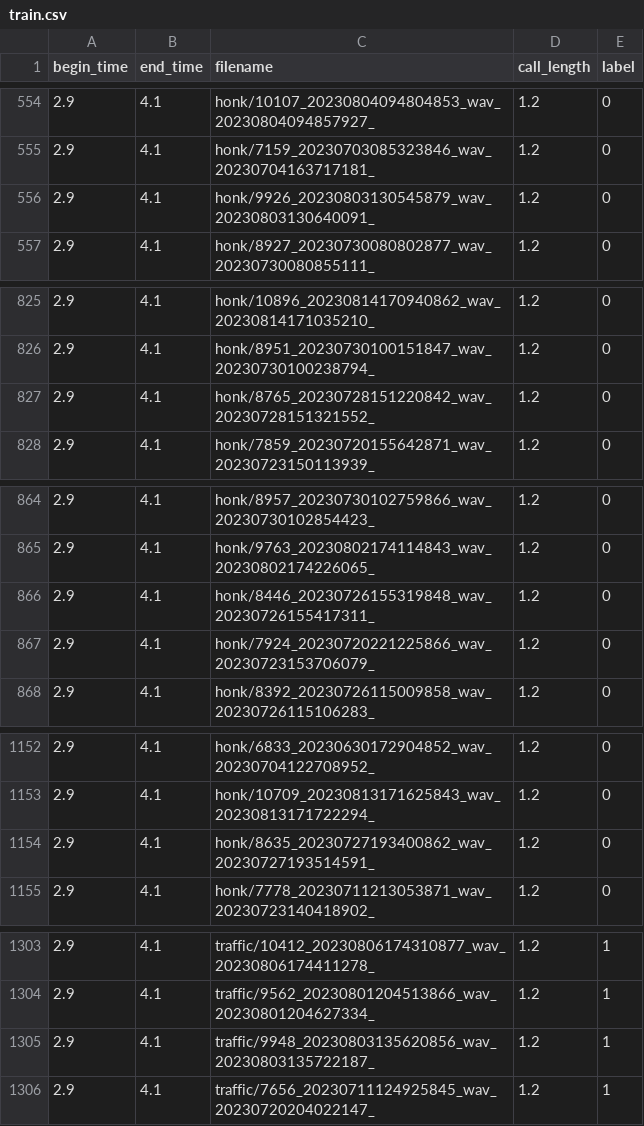
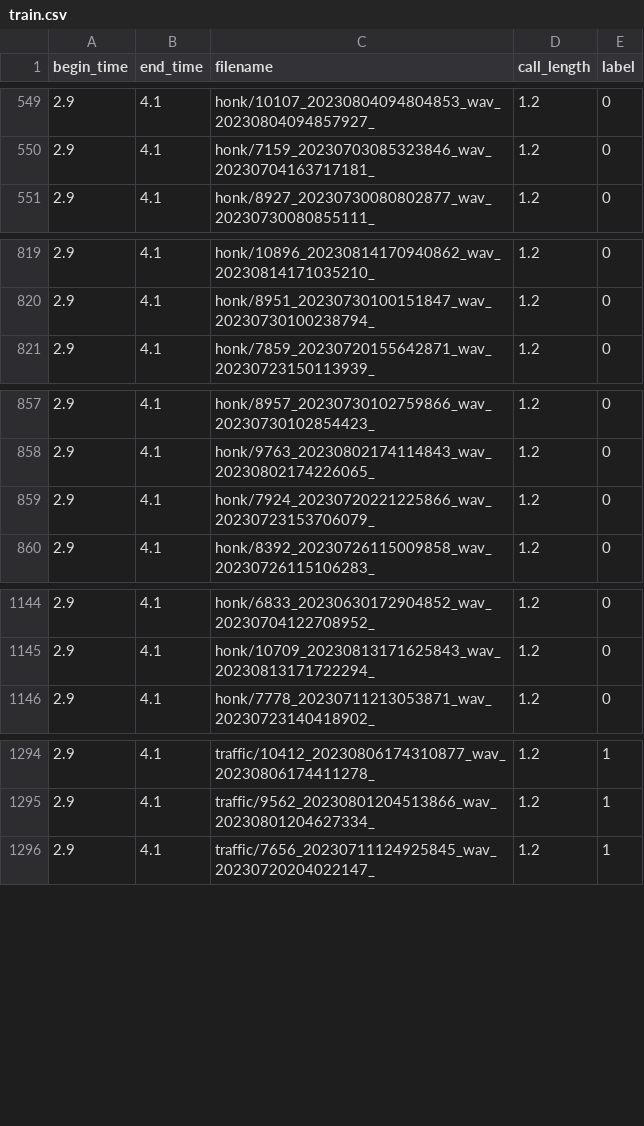
Before and after one commit to deep-voice/soundbay, a CSV file: datasets/noise/train.csv, drawn as a sheet; only a part is shown, gaps mark what is left out; the diff covers the shown part only; the diff names each change by its address in the sheet, - before the commit and + after, or states it on an @@ line.

```diff
--- a/datasets/noise/train.csv
+++ b/datasets/noise/train.csv
-row 556: 2.9 | 4.1 | honk/9926_20230803130545879_wav_20230803130640091_ | 1.2 | 0
-row 827: 2.9 | 4.1 | honk/8765_20230728151220842_wav_20230728151321552_ | 1.2 | 0
-row 866: 2.9 | 4.1 | honk/8446_20230726155319848_wav_20230726155417311_ | 1.2 | 0
-row 1154: 2.9 | 4.1 | honk/8635_20230727193400862_wav_20230727193514591_ | 1.2 | 0
-row 1305: 2.9 | 4.1 | traffic/9948_20230803135620856_wav_20230803135722187_ | 1.2 | 1
```
Also changed, not shown: 15 removed rows elsewhere in this file, datasets/noise/train_no_sirene.csv, datasets/noise/val.csv, 2 other files.
